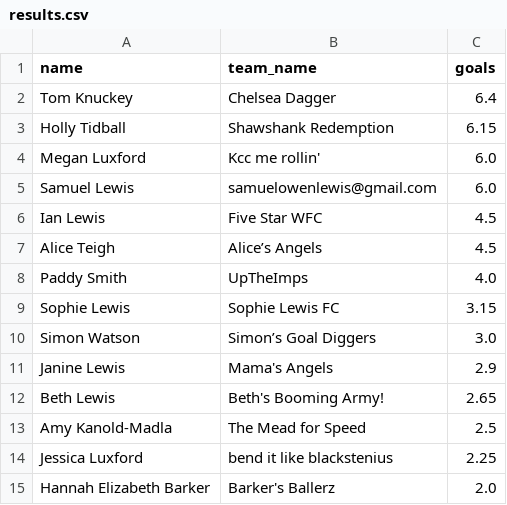
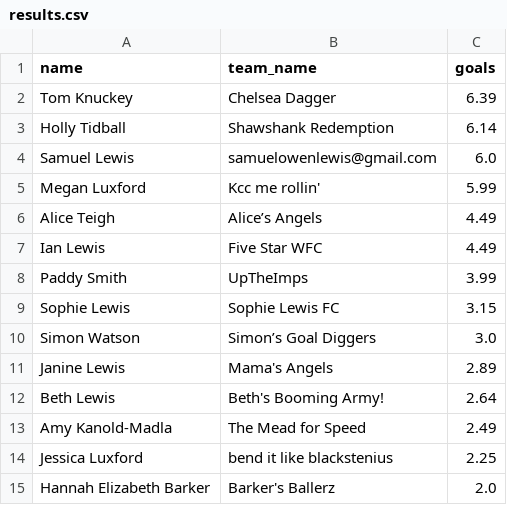
Before and after one commit to tomknuckey/wsl_game, a CSV file: data/output/actual/results.csv, drawn as a sheet.

```diff
--- a/data/output/actual/results.csv
+++ b/data/output/actual/results.csv
@@ -1,14 +1,14 @@
 name,team_name,goals
-Tom Knuckey,Chelsea Dagger,6.4
-Holly Tidball,Shawshank Redemption,6.15
-Megan Luxford,Kcc me rollin',6.0
+Tom Knuckey,Chelsea Dagger,6.39
+Holly Tidball,Shawshank Redemption,6.14
 Samuel Lewis,samuelowenlewis@gmail.com,6.0
-Ian Lewis,Five Star WFC,4.5
-Alice Teigh,Alice’s Angels,4.5
-Paddy Smith,UpTheImps,4.0
+Megan Luxford,Kcc me rollin',5.99
+Alice Teigh,Alice’s Angels,4.49
+Ian Lewis,Five Star WFC,4.49
+Paddy Smith,UpTheImps,3.99
 Sophie Lewis,Sophie Lewis FC,3.15
 Simon Watson,Simon’s Goal Diggers,3.0
-Janine Lewis,Mama's Angels,2.9
-Beth Lewis,Beth's Booming Army!,2.65
-Amy Kanold-Madla,The Mead for Speed ,2.5
+Janine Lewis,Mama's Angels,2.89
+Beth Lewis,Beth's Booming Army!,2.64
+Amy Kanold-Madla,The Mead for Speed ,2.49
 Jessica Luxford ,bend it like blackstenius ,2.25
```
Also changed, not shown: 17 other files.
